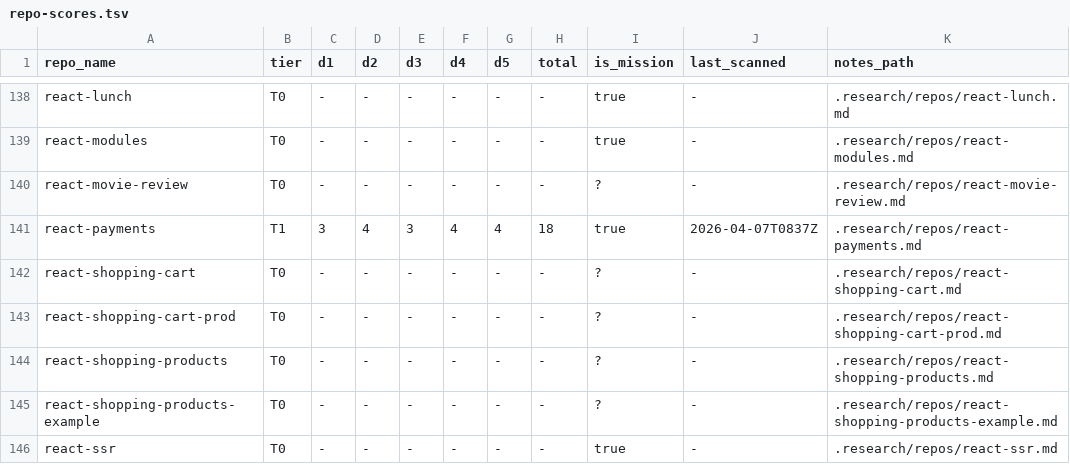
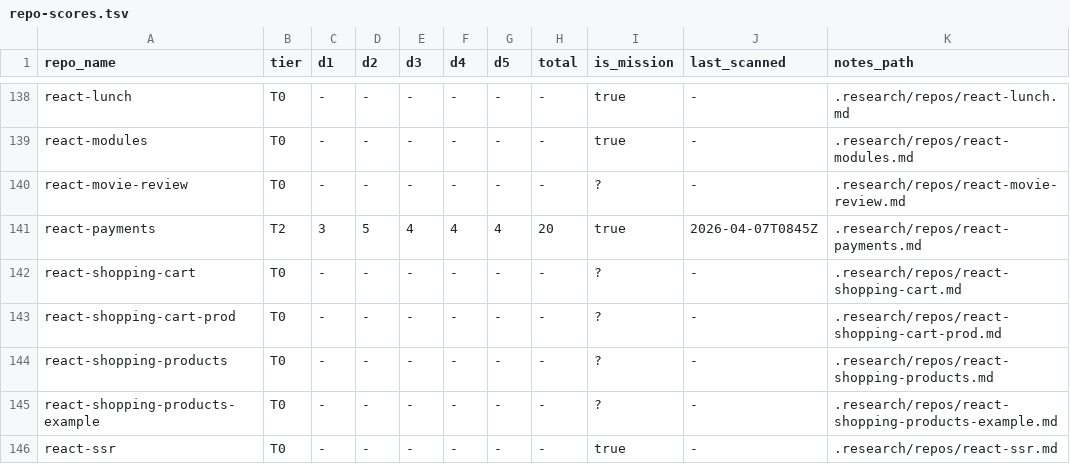
Before and after one commit to woowacourse/guidebook, a TSV file: .research/repo-scores.tsv, drawn as a sheet; only a part is shown, gaps mark what is left out.

Commit message:
research(react-payments): promote to T2 (score 20/25)

```diff
--- a/.research/repo-scores.tsv
+++ b/.research/repo-scores.tsv
@@ -140,3 +140,3 @@ react-modules	T0	-	-	-	-	-	-	true	-	.research/repos/react-modules.md
 react-movie-review	T0	-	-	-	-	-	-	?	-	.research/repos/react-movie-review.md
-react-payments	T1	3	4	3	4	4	18	true	2026-04-07T0837Z	.research/repos/react-payments.md
+react-payments	T2	3	5	4	4	4	20	true	2026-04-07T0845Z	.research/repos/react-payments.md
 react-shopping-cart	T0	-	-	-	-	-	-	?	-	.research/repos/react-shopping-cart.md
```
Also changed, not shown: 4 other files.
